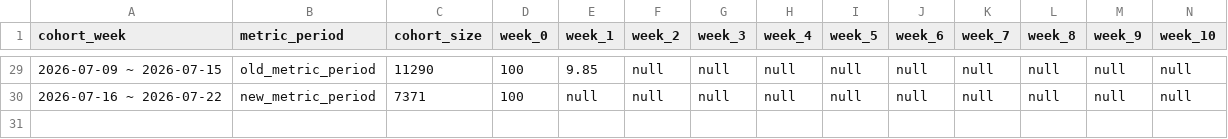
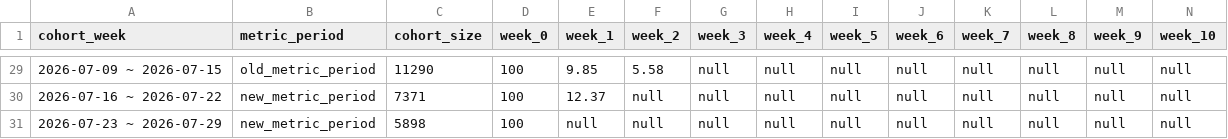
Before and after one commit to shockey0328/czx, a CSV file: 搜索数据看板（周度）/搜索功能留存看板.csv, drawn as a sheet; only a part is shown, gaps mark what is left out; rows hold the shown columns only; the diff covers the shown part only; the diff names each change by its address in the sheet, - before the commit and + after, or states it on an @@ line.

```diff
--- a/搜索数据看板（周度）/搜索功能留存看板.csv
+++ b/搜索数据看板（周度）/搜索功能留存看板.csv
-F29 (week_2): null
+F29 (week_2): 5.58
-E30 (week_1): null
+E30 (week_1): 12.37
+row 31: 2026-07-23 ~ 2026-07-29 | new_metric_period | 5898 | 100 | null | null | null | null | null | null | null | null | null | null
```
Also changed, not shown: 27 edited cells elsewhere in this file, 搜索数据看板（周度）/搜索用户转化率.csv, 用户增长数据看板（周度）/周度用户核心数据.normalized.csv, 20 other files.
